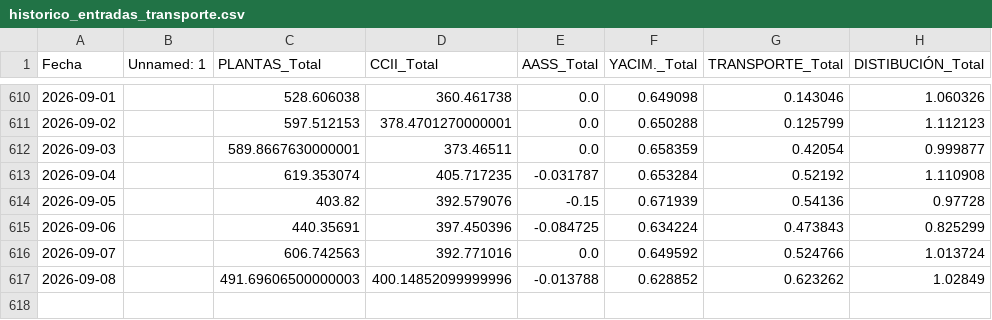
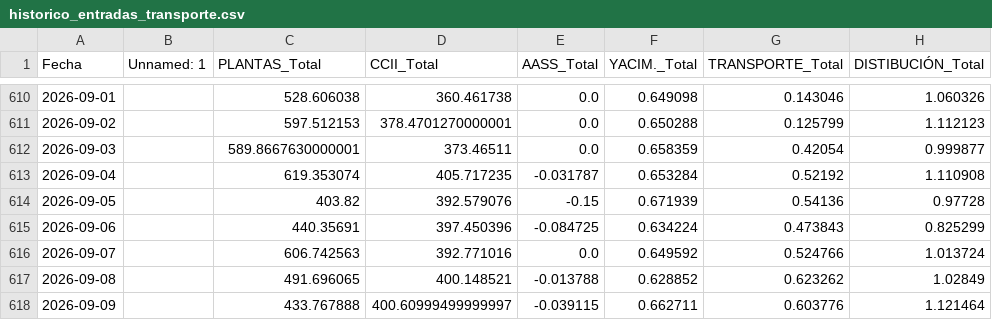
Before and after one commit to javiglejun/Entradas_gas, a CSV file: historico_entradas_transporte.csv, drawn as a sheet; only a part is shown, gaps mark what is left out.

```diff
--- a/historico_entradas_transporte.csv
+++ b/historico_entradas_transporte.csv
@@ -616,2 +616,3 @@
 2026-09-07,,606.742563,392.771016,0.0,0.649592,0.524766,1.013724
-2026-09-08,,491.69606500000003,400.14852099999996,-0.013788,0.628852,0.623262,1.02849
+2026-09-08,,491.696065,400.148521,-0.013788,0.628852,0.623262,1.02849
+2026-09-09,,433.767888,400.60999499999997,-0.039115,0.662711,0.603776,1.121464
```
